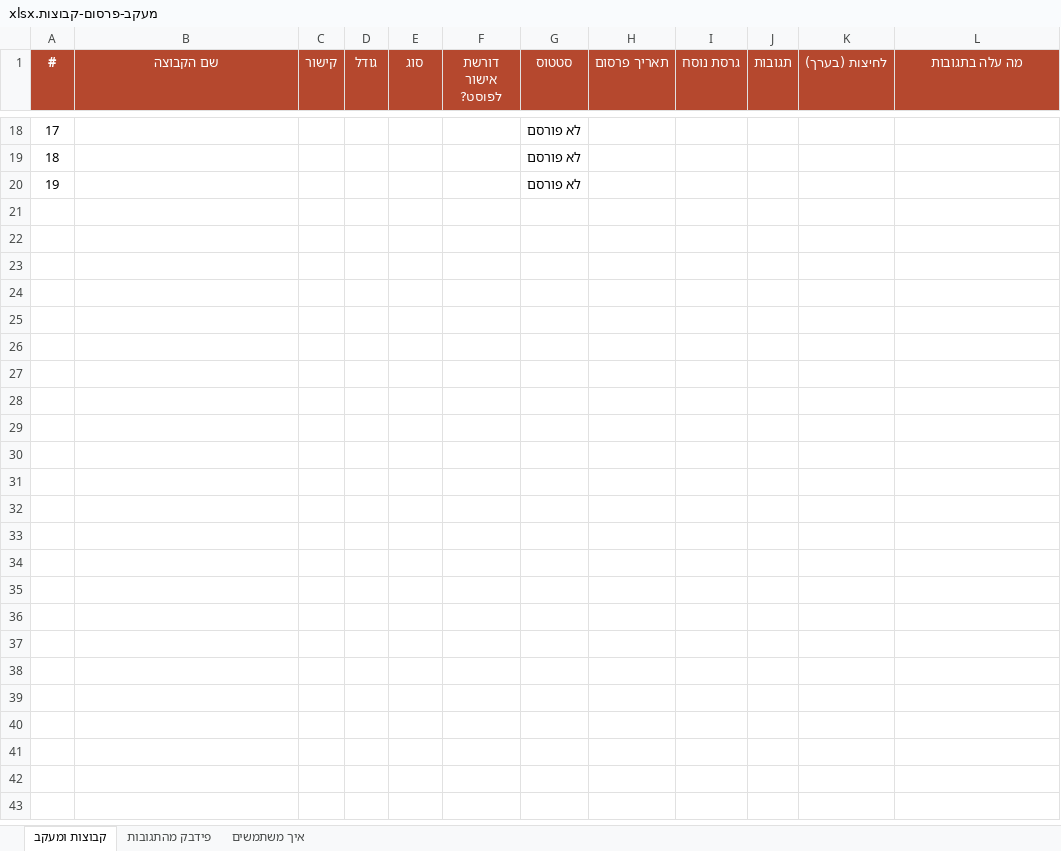
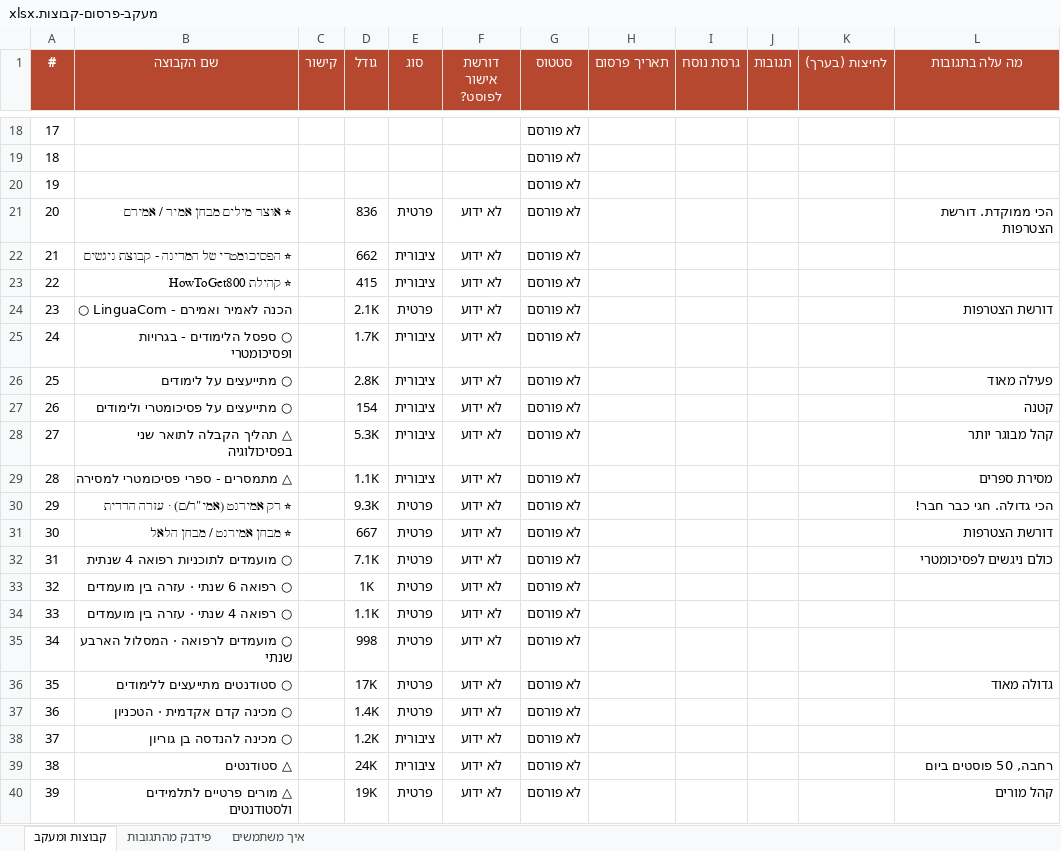
Before and after one commit to 800plus-app/800.Plus, an Excel workbook: שיווק/תוכניות/מעקב-פרסום-קבוצות.xlsx, sheet קבוצות ומעקב, drawn as a sheet; only a part is shown, gaps mark what is left out; values as stored, in another font and other column widths than the file's, no borders; the diff names each change by its address in the sheet, - before the commit and + after, or states it on an @@ line.

```diff
--- a/שיווק/תוכניות/מעקב-פרסום-קבוצות.xlsx (sheet קבוצות ומעקב)
+++ b/שיווק/תוכניות/מעקב-פרסום-קבוצות.xlsx (sheet קבוצות ומעקב)
+row 21: 20 | ⭐ אוצר מילים מבחן אמיר / אמירם |  | 836 | פרטית | לא ידוע | לא פורסם |  |  |  |  | הכי ממוקדת. דורשת הצטרפות
+row 22: 21 | ⭐ הפסיכומטרי של המדינה - קבוצת ניגשים |  | 662 | ציבורית | לא ידוע | לא פורסם
+row 23: 22 | ⭐ קהילת HowToGet800 |  | 415 | ציבורית | לא ידוע | לא פורסם
+row 24: 23 | ○ LinguaCom - הכנה לאמיר ואמירם |  | 2.1K | פרטית | לא ידוע | לא פורסם |  |  |  |  | דורשת הצטרפות
+row 25: 24 | ○ ספסל הלימודים - בגרויות ופסיכומטרי |  | 1.7K | ציבורית | לא ידוע | לא פורסם
+row 26: 25 | ○ מתייעצים על לימודים |  | 2.8K | ציבורית | לא ידוע | לא פורסם |  |  |  |  | פעילה מאוד
+row 27: 26 | ○ מתייעצים על פסיכומטרי ולימודים |  | 154 | ציבורית | לא ידוע | לא פורסם |  |  |  |  | קטנה
+row 28: 27 | △ תהליך הקבלה לתואר שני בפסיכולוגיה |  | 5.3K | ציבורית | לא ידוע | לא פורסם |  |  |  |  | קהל מבוגר יותר
+row 29: 28 | △ מתמסרים - ספרי פסיכומטרי למסירה |  | 1.1K | ציבורית | לא ידוע | לא פורסם |  |  |  |  | מסירת ספרים
+row 30: 29 | ⭐ רק אמירנט (אמי"ר/ם) · עזרה הדדית |  | 9.3K | פרטית | לא ידוע | לא פורסם |  |  |  |  | הכי גדולה. חגי כבר חבר!
+row 31: 30 | ⭐ מבחן אמירנט / מבחן הלאל |  | 667 | פרטית | לא ידוע | לא פורסם |  |  |  |  | דורשת הצטרפות
+row 32: 31 | ○ מועמדים לתוכניות רפואה 4 שנתית |  | 7.1K | פרטית | לא ידוע | לא פורסם |  |  |  |  | כולם ניגשים לפסיכומטרי
+row 33: 32 | ○ רפואה 6 שנתי · עזרה בין מועמדים |  | 1K | פרטית | לא ידוע | לא פורסם
+row 34: 33 | ○ רפואה 4 שנתי · עזרה בין מועמדים |  | 1.1K | פרטית | לא ידוע | לא פורסם
+row 35: 34 | ○ מועמדים לרפואה · המסלול הארבע שנתי |  | 998 | פרטית | לא ידוע | לא פורסם
+row 36: 35 | ○ סטודנטים מתייעצים ללימודים |  | 17K | פרטית | לא ידוע | לא פורסם |  |  |  |  | גדולה מאוד
+row 37: 36 | ○ מכינה קדם אקדמית · הטכניון |  | 1.4K | פרטית | לא ידוע | לא פורסם
+row 38: 37 | ○ מכינה להנדסה בן גוריון |  | 1.2K | ציבורית | לא ידוע | לא פורסם
+row 39: 38 | △ סטודנטים |  | 24K | ציבורית | לא ידוע | לא פורסם |  |  |  |  | רחבה, 50 פוסטים ביום
+row 40: 39 | △ מורים פרטיים לתלמידים ולסטודנטים |  | 19K | פרטית | לא ידוע | לא פורסם |  |  |  |  | קהל מורים
```
